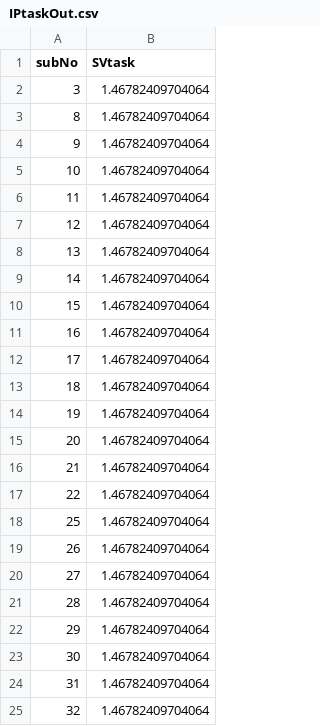
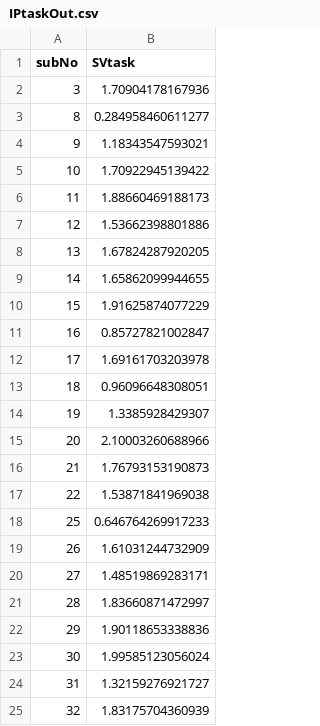
Before and after one commit to danae1968/stabflex2019, a CSV file: results/Experiment1/COGED/IPtaskOut.csv, drawn as a sheet.

```diff
--- a/results/Experiment1/COGED/IPtaskOut.csv
+++ b/results/Experiment1/COGED/IPtaskOut.csv
@@ -1,25 +1,25 @@
 subNo,SVtask
-3,1.46782409704064
-8,1.46782409704064
-9,1.46782409704064
-10,1.46782409704064
-11,1.46782409704064
-12,1.46782409704064
-13,1.46782409704064
-14,1.46782409704064
-15,1.46782409704064
-16,1.46782409704064
-17,1.46782409704064
-18,1.46782409704064
-19,1.46782409704064
-20,1.46782409704064
-21,1.46782409704064
-22,1.46782409704064
-25,1.46782409704064
-26,1.46782409704064
-27,1.46782409704064
-28,1.46782409704064
-29,1.46782409704064
-30,1.46782409704064
-31,1.46782409704064
-32,1.46782409704064
+3,1.70904178167936
+8,0.284958460611277
+9,1.18343547593021
+10,1.70922945139422
+11,1.88660469188173
+12,1.53662398801886
+13,1.67824287920205
+14,1.65862099944655
+15,1.91625874077229
+16,0.85727821002847
+17,1.69161703203978
+18,0.96096648308051
+19,1.3385928429307
+20,2.10003260688966
+21,1.76793153190873
+22,1.53871841969038
+25,0.646764269917233
+26,1.61031244732909
+27,1.48519869283171
+28,1.83660871472997
+29,1.90118653338836
+30,1.99585123056024
+31,1.32159276921727
+32,1.83175704360939
```
Also changed, not shown: results/Experiment1/COGED/IPtask.csv, results/Experiment2/COGED/IPtaskOut.csv, 4 other files.
